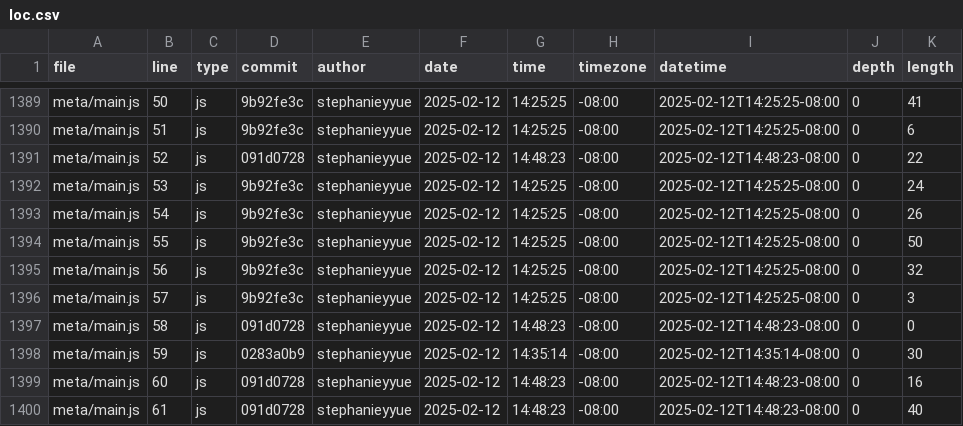
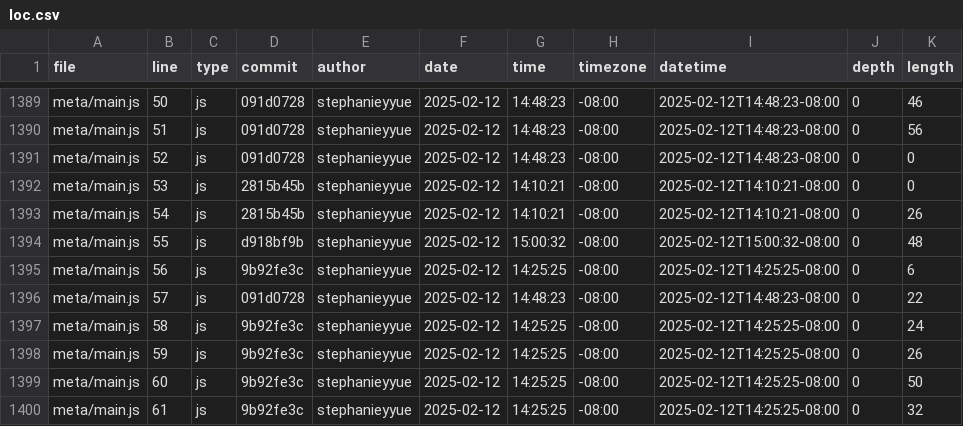
Before and after one commit to stephanieyyue/portfolio, a CSV file: meta/loc.csv, drawn as a sheet; only a part is shown, gaps mark what is left out; the diff covers the shown part only; the diff names each change by its address in the sheet, - before the commit and + after, or states it on an @@ line.

```diff
--- a/meta/loc.csv
+++ b/meta/loc.csv
-D1389:D1390 (commit): 9b92fe3c
+D1389:D1390 (commit): 091d0728
-G1389:G1390 (time): 14:25:25
+G1389:G1390 (time): 14:48:23
-I1389:I1390 (datetime): 2025-02-12T14:25:25-08:00
+I1389:I1390 (datetime): 2025-02-12T14:48:23-08:00
-K1389 (length): 41
+K1389 (length): 46
-K1390 (length): 6
+K1390 (length): 56
-K1391 (length): 22
+K1391 (length): 0
-D1392:D1393 (commit): 9b92fe3c
+D1392:D1393 (commit): 2815b45b
-G1392:G1393 (time): 14:25:25
+G1392:G1393 (time): 14:10:21
-I1392:I1393 (datetime): 2025-02-12T14:25:25-08:00
+I1392:I1393 (datetime): 2025-02-12T14:10:21-08:00
-K1392 (length): 24
+K1392 (length): 0
-D1394 (commit): 9b92fe3c
+D1394 (commit): d918bf9b
-G1394 (time): 14:25:25
+G1394 (time): 15:00:32
-I1394 (datetime): 2025-02-12T14:25:25-08:00
+I1394 (datetime): 2025-02-12T15:00:32-08:00
-K1394 (length): 50
+K1394 (length): 48
-K1395 (length): 32
+K1395 (length): 6
-D1396 (commit): 9b92fe3c
+D1396 (commit): 091d0728
-G1396 (time): 14:25:25
+G1396 (time): 14:48:23
-I1396 (datetime): 2025-02-12T14:25:25-08:00
+I1396 (datetime): 2025-02-12T14:48:23-08:00
-K1396 (length): 3
+K1396 (length): 22
-D1397 (commit): 091d0728
+D1397 (commit): 9b92fe3c
-G1397 (time): 14:48:23
+G1397 (time): 14:25:25
-I1397 (datetime): 2025-02-12T14:48:23-08:00
+I1397 (datetime): 2025-02-12T14:25:25-08:00
-K1397 (length): 0
+K1397 (length): 24
-D1398 (commit): 0283a0b9
+D1398 (commit): 9b92fe3c
-G1398 (time): 14:35:14
+G1398 (time): 14:25:25
-I1398 (datetime): 2025-02-12T14:35:14-08:00
+I1398 (datetime): 2025-02-12T14:25:25-08:00
-K1398 (length): 30
+K1398 (length): 26
-D1399:D1400 (commit): 091d0728
+D1399:D1400 (commit): 9b92fe3c
-G1399:G1400 (time): 14:48:23
+G1399:G1400 (time): 14:25:25
-I1399:I1400 (datetime): 2025-02-12T14:48:23-08:00
+I1399:I1400 (datetime): 2025-02-12T14:25:25-08:00
-K1399 (length): 16
+K1399 (length): 50
-K1400 (length): 40
+K1400 (length): 32
```
Also changed, not shown: 5 added rows and 68 edited cells elsewhere in this file.
